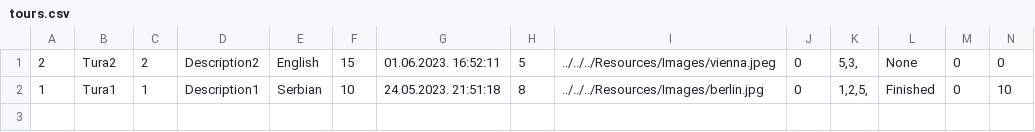
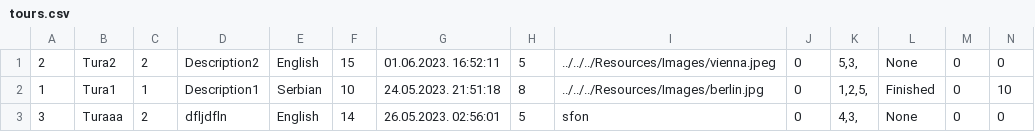
Before and after one commit to breskva01/SIMS-Projekat-Grupa4-TimD, a CSV file: InitialProject/InitialProject/Resources/Data/tours.csv, drawn as a sheet; only a part is shown; rows hold the shown columns only; the diff names each change by its address in the sheet, - before the commit and + after, or states it on an @@ line.

```diff
--- a/InitialProject/InitialProject/Resources/Data/tours.csv
+++ b/InitialProject/InitialProject/Resources/Data/tours.csv
+row 3: 3 | Turaaa | 2 | dfljdfln | English | 14 | 26.05.2023. 02:56:01 | 5 | sfon | 0 | 4,3, | None | 0 | 0
```
Also changed, not shown: 13 other files.
